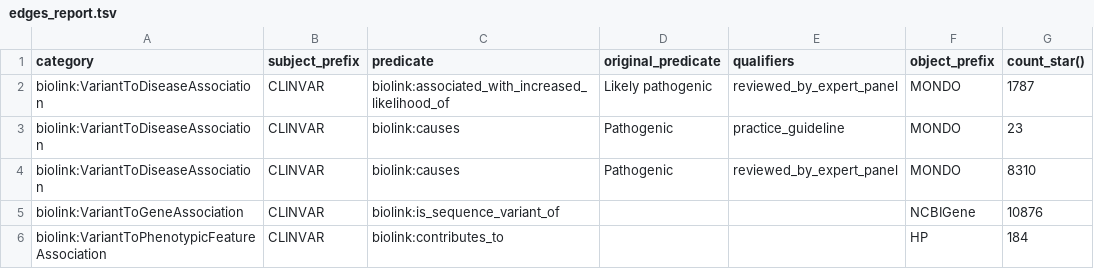
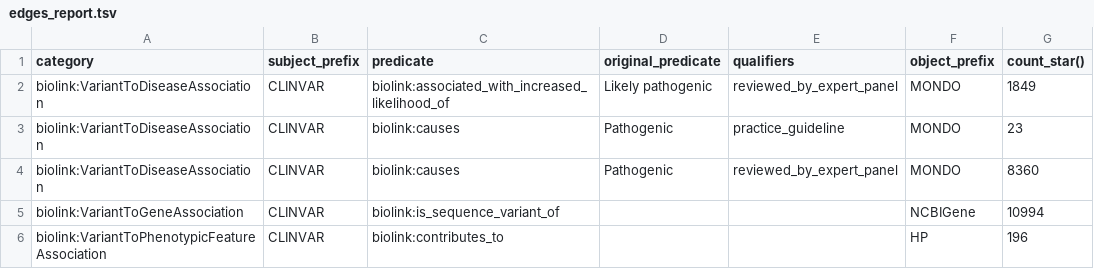
Before and after one commit to monarch-initiative/clinvar-ingest, a TSV file: docs/edges_report.tsv, drawn as a sheet.

```diff
--- a/docs/edges_report.tsv
+++ b/docs/edges_report.tsv
@@ -1,6 +1,6 @@
 category	subject_prefix	predicate	original_predicate	qualifiers	object_prefix	count_star()
-biolink:VariantToDiseaseAssociation	CLINVAR	biolink:associated_with_increased_likelihood_of	Likely pathogenic	reviewed_by_expert_panel	MONDO	1787
+biolink:VariantToDiseaseAssociation	CLINVAR	biolink:associated_with_increased_likelihood_of	Likely pathogenic	reviewed_by_expert_panel	MONDO	1849
 biolink:VariantToDiseaseAssociation	CLINVAR	biolink:causes	Pathogenic	practice_guideline	MONDO	23
-biolink:VariantToDiseaseAssociation	CLINVAR	biolink:causes	Pathogenic	reviewed_by_expert_panel	MONDO	8310
-biolink:VariantToGeneAssociation	CLINVAR	biolink:is_sequence_variant_of			NCBIGene	10876
-biolink:VariantToPhenotypicFeatureAssociation	CLINVAR	biolink:contributes_to			HP	184
+biolink:VariantToDiseaseAssociation	CLINVAR	biolink:causes	Pathogenic	reviewed_by_expert_panel	MONDO	8360
+biolink:VariantToGeneAssociation	CLINVAR	biolink:is_sequence_variant_of			NCBIGene	10994
+biolink:VariantToPhenotypicFeatureAssociation	CLINVAR	biolink:contributes_to			HP	196
```
Also changed, not shown: 5 other files.
